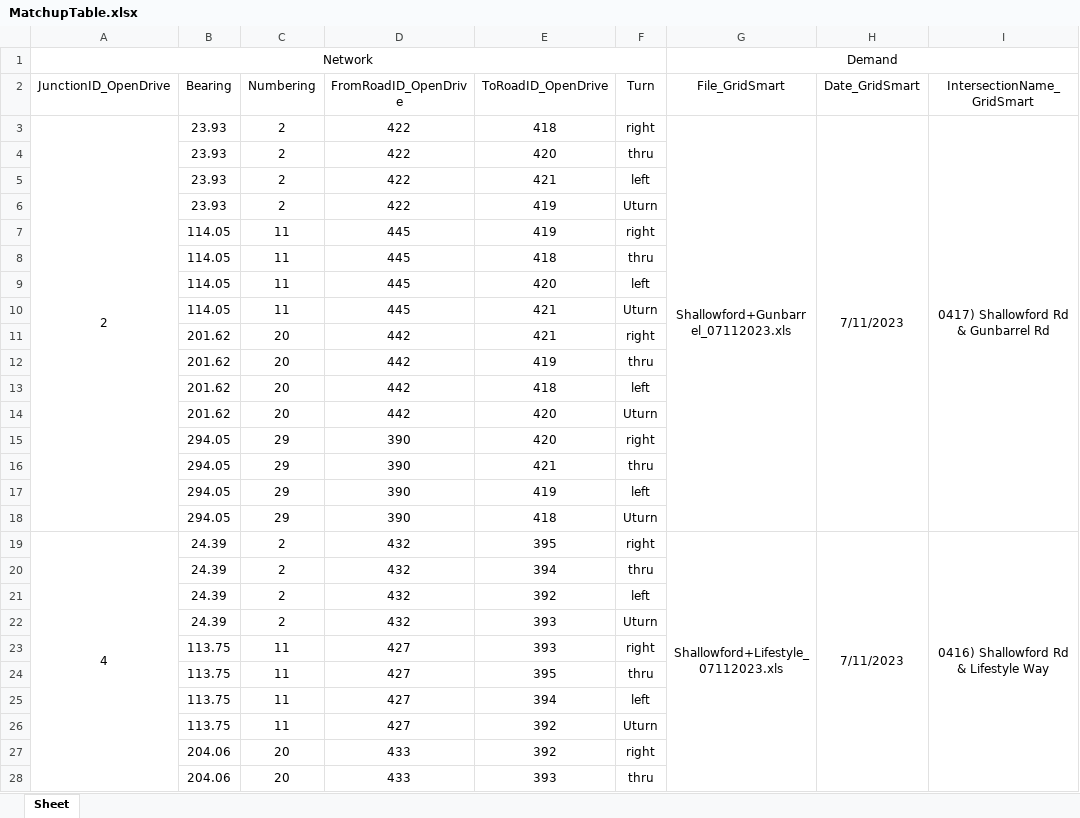
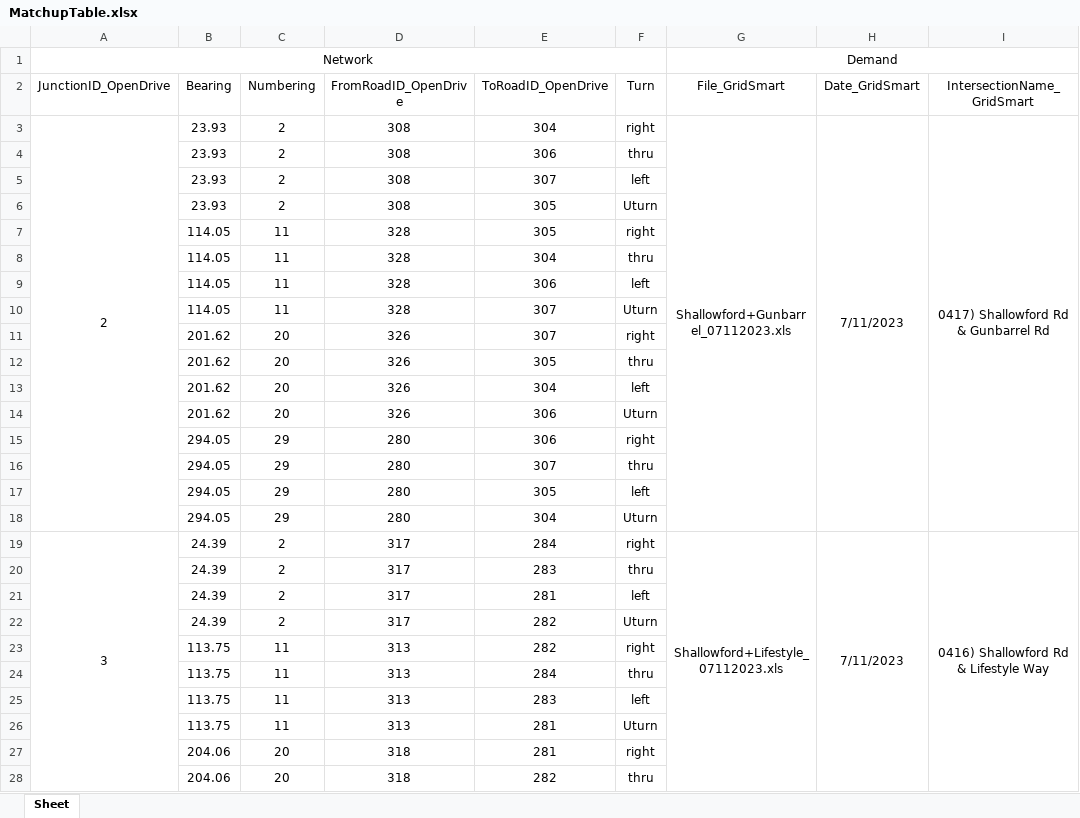
Before and after one commit to ORNL-Real-Sim/Real-Twin, an Excel workbook: datasets/chattanooga/MatchupTable.xlsx, sheet Sheet, drawn as a sheet; only a part is shown; values as stored, in another font and other column widths than the file's, no borders; the diff covers the shown part only; the diff names each change by its address in the sheet, - before the commit and + after, or states it on an @@ line.

```diff
--- a/datasets/chattanooga/MatchupTable.xlsx (sheet Sheet)
+++ b/datasets/chattanooga/MatchupTable.xlsx (sheet Sheet)
-D3:D6 (FromRoadID_OpenDrive): 422
+D3:D6 (FromRoadID_OpenDrive): 308
-E3 (ToRoadID_OpenDrive): 418
+E3 (ToRoadID_OpenDrive): 304
-E4 (ToRoadID_OpenDrive): 420
+E4 (ToRoadID_OpenDrive): 306
-E5 (ToRoadID_OpenDrive): 421
+E5 (ToRoadID_OpenDrive): 307
-E6:E7 (ToRoadID_OpenDrive): 419
+E6:E7 (ToRoadID_OpenDrive): 305
-D7:D10 (FromRoadID_OpenDrive): 445
+D7:D10 (FromRoadID_OpenDrive): 328
-E8 (ToRoadID_OpenDrive): 418
+E8 (ToRoadID_OpenDrive): 304
-E9 (ToRoadID_OpenDrive): 420
+E9 (ToRoadID_OpenDrive): 306
-E10:E11 (ToRoadID_OpenDrive): 421
+E10:E11 (ToRoadID_OpenDrive): 307
-D11:D14 (FromRoadID_OpenDrive): 442
+D11:D14 (FromRoadID_OpenDrive): 326
-E12 (ToRoadID_OpenDrive): 419
+E12 (ToRoadID_OpenDrive): 305
-E13 (ToRoadID_OpenDrive): 418
+E13 (ToRoadID_OpenDrive): 304
-E14:E15 (ToRoadID_OpenDrive): 420
+E14:E15 (ToRoadID_OpenDrive): 306
-D15:D18 (FromRoadID_OpenDrive): 390
+D15:D18 (FromRoadID_OpenDrive): 280
-E16 (ToRoadID_OpenDrive): 421
+E16 (ToRoadID_OpenDrive): 307
-E17 (ToRoadID_OpenDrive): 419
+E17 (ToRoadID_OpenDrive): 305
-E18 (ToRoadID_OpenDrive): 418
+E18 (ToRoadID_OpenDrive): 304
-A19 (JunctionID_OpenDrive): 4
+A19 (JunctionID_OpenDrive): 3
-D19:D22 (FromRoadID_OpenDrive): 432
+D19:D22 (FromRoadID_OpenDrive): 317
-E19 (ToRoadID_OpenDrive): 395
+E19 (ToRoadID_OpenDrive): 284
-E20 (ToRoadID_OpenDrive): 394
+E20 (ToRoadID_OpenDrive): 283
-E21 (ToRoadID_OpenDrive): 392
+E21 (ToRoadID_OpenDrive): 281
-E22:E23 (ToRoadID_OpenDrive): 393
+E22:E23 (ToRoadID_OpenDrive): 282
-D23:D26 (FromRoadID_OpenDrive): 427
+D23:D26 (FromRoadID_OpenDrive): 313
-E24 (ToRoadID_OpenDrive): 395
+E24 (ToRoadID_OpenDrive): 284
-E25 (ToRoadID_OpenDrive): 394
+E25 (ToRoadID_OpenDrive): 283
-E26:E27 (ToRoadID_OpenDrive): 392
+E26:E27 (ToRoadID_OpenDrive): 281
-D27:D28 (FromRoadID_OpenDrive): 433
+D27:D28 (FromRoadID_OpenDrive): 318
-E28 (ToRoadID_OpenDrive): 393
+E28 (ToRoadID_OpenDrive): 282
```
Also changed, not shown: 163 edited cells elsewhere in this sheet, 23 other files.
